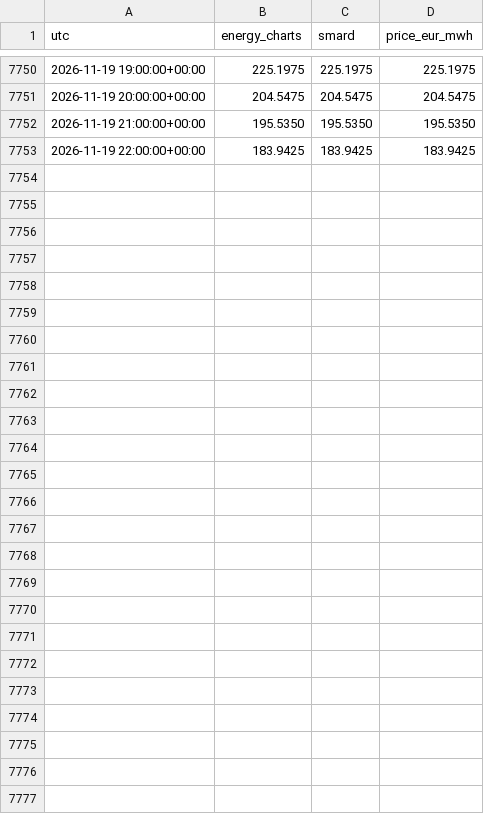
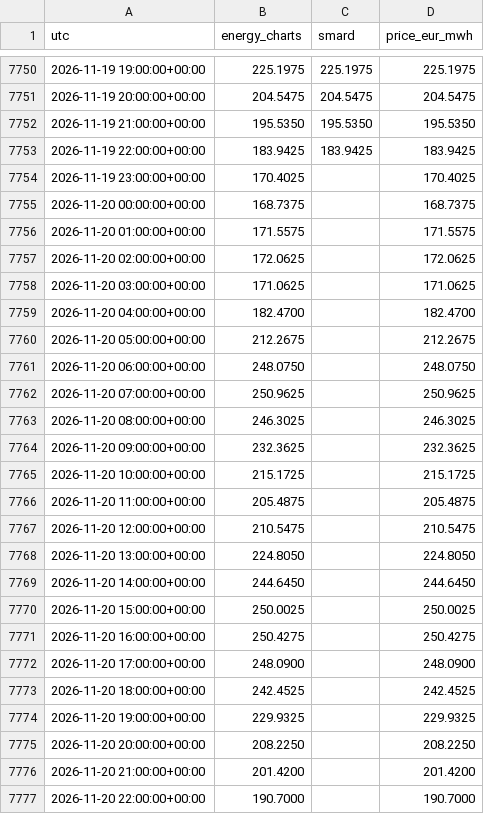
Before and after one commit to Kartgithub6/hexos-energy-optimization, a CSV file: data/feed/de_lu_day_ahead.csv, drawn as a sheet; only a part is shown, gaps mark what is left out.

```diff
--- a/data/feed/de_lu_day_ahead.csv
+++ b/data/feed/de_lu_day_ahead.csv
@@ -7753 +7753,25 @@ utc,energy_charts,smard,price_eur_mwh
 2026-11-19 22:00:00+00:00,183.9425,183.9425,183.9425
+2026-11-19 23:00:00+00:00,170.4025,,170.4025
+2026-11-20 00:00:00+00:00,168.7375,,168.7375
+2026-11-20 01:00:00+00:00,171.5575,,171.5575
+2026-11-20 02:00:00+00:00,172.0625,,172.0625
+2026-11-20 03:00:00+00:00,171.0625,,171.0625
+2026-11-20 04:00:00+00:00,182.4700,,182.4700
+2026-11-20 05:00:00+00:00,212.2675,,212.2675
+2026-11-20 06:00:00+00:00,248.0750,,248.0750
+2026-11-20 07:00:00+00:00,250.9625,,250.9625
+2026-11-20 08:00:00+00:00,246.3025,,246.3025
+2026-11-20 09:00:00+00:00,232.3625,,232.3625
+2026-11-20 10:00:00+00:00,215.1725,,215.1725
+2026-11-20 11:00:00+00:00,205.4875,,205.4875
+2026-11-20 12:00:00+00:00,210.5475,,210.5475
+2026-11-20 13:00:00+00:00,224.8050,,224.8050
+2026-11-20 14:00:00+00:00,244.6450,,244.6450
+2026-11-20 15:00:00+00:00,250.0025,,250.0025
+2026-11-20 16:00:00+00:00,250.4275,,250.4275
+2026-11-20 17:00:00+00:00,248.0900,,248.0900
+2026-11-20 18:00:00+00:00,242.4525,,242.4525
+2026-11-20 19:00:00+00:00,229.9325,,229.9325
+2026-11-20 20:00:00+00:00,208.2250,,208.2250
+2026-11-20 21:00:00+00:00,201.4200,,201.4200
+2026-11-20 22:00:00+00:00,190.7000,,190.7000
```
Also changed, not shown: data/feed/munich_weather.csv, 1 other file.
